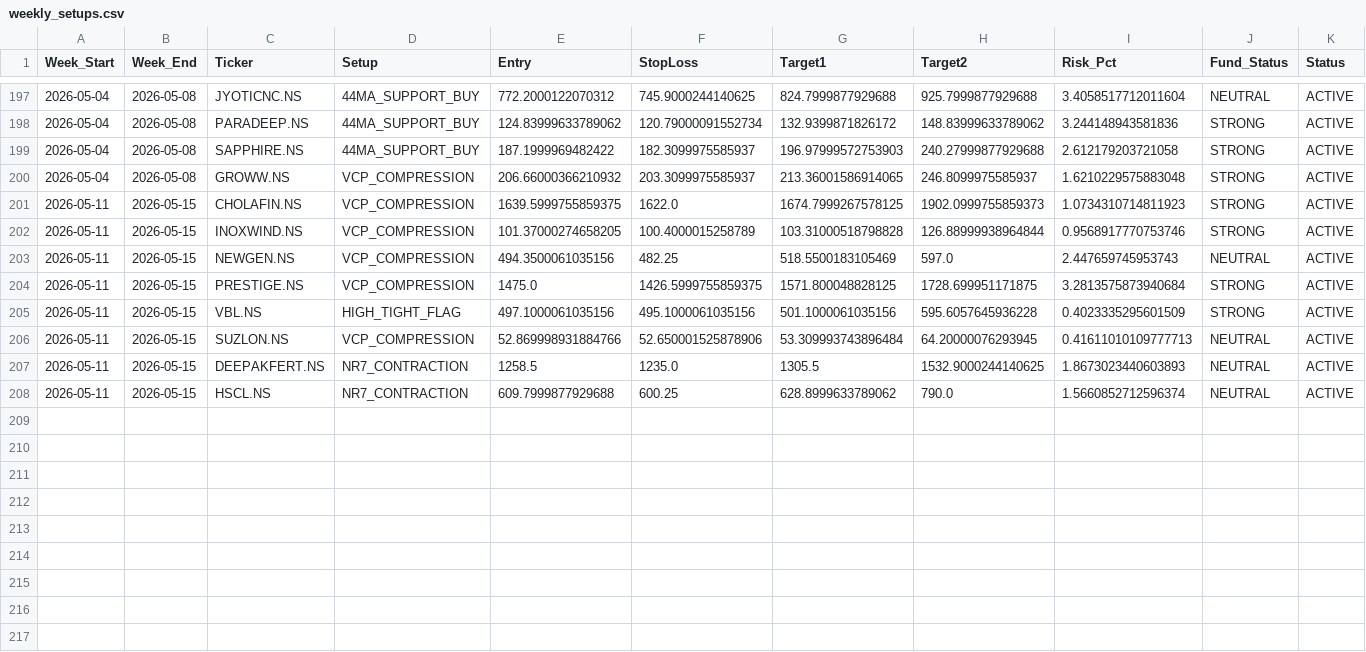
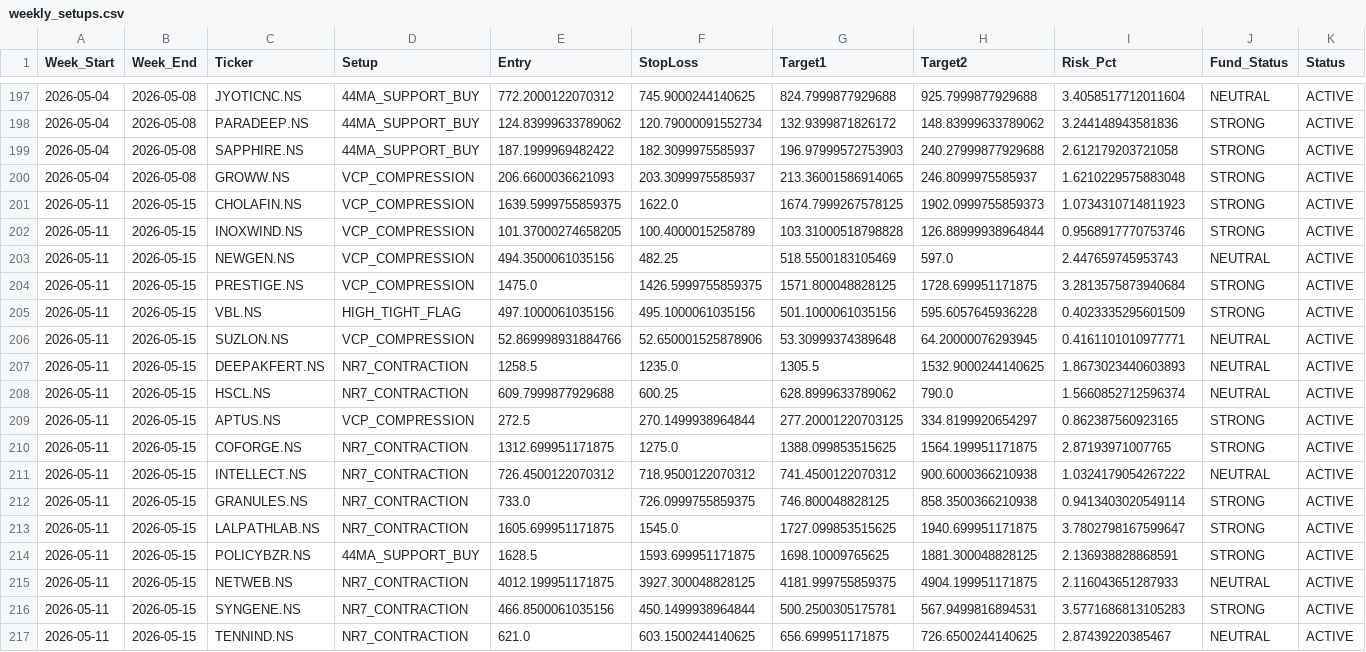
Before and after one commit to aryamanbansod/managerfunds.ai, a CSV file: data/weekly/weekly_setups.csv, drawn as a sheet; only a part is shown, gaps mark what is left out; rows hold the shown columns only; the diff names each change by its address in the sheet, - before the commit and + after, or states it on an @@ line.

```diff
--- a/data/weekly/weekly_setups.csv
+++ b/data/weekly/weekly_setups.csv
-E200 (Entry): 206.66000366210932
+E200 (Entry): 206.6600036621093
-G206 (Target1): 53.309993743896484
+G206 (Target1): 53.30999374389648
-I206 (Risk_Pct): 0.41611010109777713
+I206 (Risk_Pct): 0.4161101010977771
+row 209: 2026-05-11 | 2026-05-15 | APTUS.NS | VCP_COMPRESSION | 272.5 | 270.1499938964844 | 277.20001220703125 | 334.8199920654297 | 0.862387560923165 | STRONG | ACTIVE
+row 210: 2026-05-11 | 2026-05-15 | COFORGE.NS | NR7_CONTRACTION | 1312.699951171875 | 1275.0 | 1388.099853515625 | 1564.199951171875 | 2.87193971007765 | STRONG | ACTIVE
+row 211: 2026-05-11 | 2026-05-15 | INTELLECT.NS | NR7_CONTRACTION | 726.4500122070312 | 718.9500122070312 | 741.4500122070312 | 900.6000366210938 | 1.0324179054267222 | NEUTRAL | ACTIVE
+row 212: 2026-05-11 | 2026-05-15 | GRANULES.NS | NR7_CONTRACTION | 733.0 | 726.0999755859375 | 746.800048828125 | 858.3500366210938 | 0.9413403020549114 | STRONG | ACTIVE
+row 213: 2026-05-11 | 2026-05-15 | LALPATHLAB.NS | NR7_CONTRACTION | 1605.699951171875 | 1545.0 | 1727.099853515625 | 1940.699951171875 | 3.7802798167599647 | STRONG | ACTIVE
+row 214: 2026-05-11 | 2026-05-15 | POLICYBZR.NS | 44MA_SUPPORT_BUY | 1628.5 | 1593.699951171875 | 1698.10009765625 | 1881.300048828125 | 2.136938828868591 | STRONG | ACTIVE
+row 215: 2026-05-11 | 2026-05-15 | NETWEB.NS | NR7_CONTRACTION | 4012.199951171875 | 3927.300048828125 | 4181.999755859375 | 4904.199951171875 | 2.116043651287933 | NEUTRAL | ACTIVE
+row 216: 2026-05-11 | 2026-05-15 | SYNGENE.NS | NR7_CONTRACTION | 466.8500061035156 | 450.1499938964844 | 500.2500305175781 | 567.9499816894531 | 3.5771686813105283 | STRONG | ACTIVE
+row 217: 2026-05-11 | 2026-05-15 | TENNIND.NS | NR7_CONTRACTION | 621.0 | 603.1500244140625 | 656.699951171875 | 726.6500244140625 | 2.87439220385467 | NEUTRAL | ACTIVE
```
Also changed, not shown: 2 other files.
